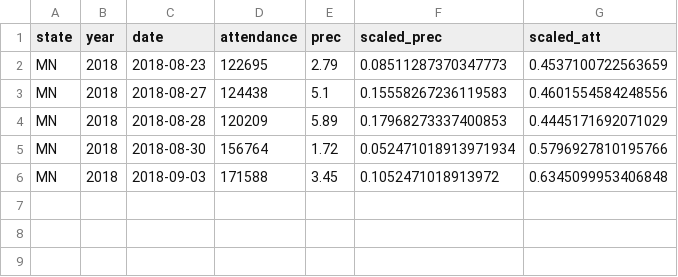
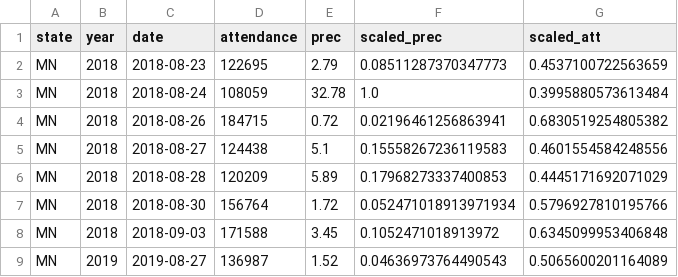
Before and after one commit to joyjixu/bev-state-fairs, a CSV file: MN_df_scaled.csv, drawn as a sheet.

```diff
--- a/MN_df_scaled.csv
+++ b/MN_df_scaled.csv
@@ -2,2 +2,4 @@ state,year,date,attendance,prec,scaled_prec,scaled_att
 MN,2018,2018-08-23,122695,2.79,0.08511287370347773,0.4537100722563659
+MN,2018,2018-08-24,108059,32.78,1.0,0.3995880573613484
+MN,2018,2018-08-26,184715,0.72,0.02196461256863941,0.6830519254805382
 MN,2018,2018-08-27,124438,5.1,0.15558267236119583,0.4601554584248556
@@ -6 +8,2 @@ MN,2018,2018-08-30,156764,1.72,0.052471018913971934,0.5796927810195766
 MN,2018,2018-09-03,171588,3.45,0.1052471018913972,0.6345099953406848
+MN,2019,2019-08-27,136987,1.52,0.04636973764490543,0.5065600201164089
```
Also changed, not shown: NY_df_scaled.csv, TX_df_scaled.csv, 4 other files.
